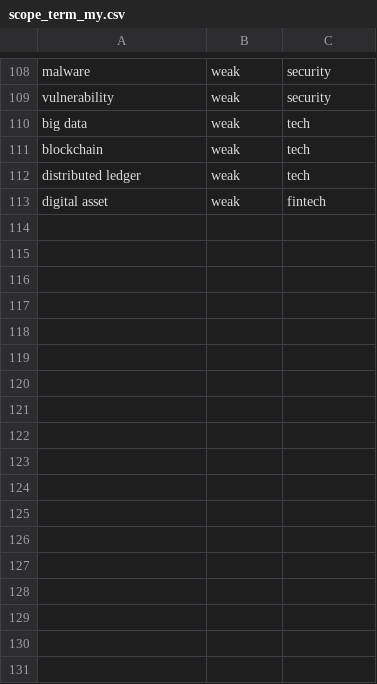
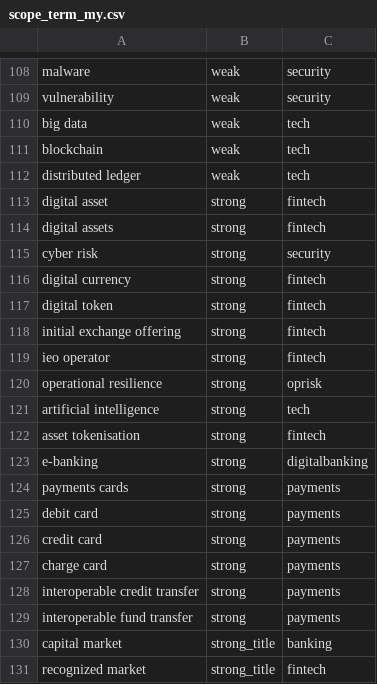
Before and after one commit to dannyota/banhmi, a CSV file: deploy/seed/scope_term_my.csv, drawn as a sheet; only a part is shown, gaps mark what is left out.

Commit message:
fix(my): restore SC scope coverage and broaden BNM/SC discovery
The 2026-07-09 discovery refactor applied scope.Match to SC (previously
in-scope by construction), and the MY vocabulary was too narrow: SC
collapsed 24 -> 5 docs in the 2026-07-14 rebuild (all Digital Assets
guidelines, the Digital Currency prescription order, and the Cyber Risk
guideline fell out of scope).

- scope_term_my.csv: promote digital asset to strong; add digital
  assets, cyber risk, digital currency/token, IEO, capital market,
  recognized market, operational resilience, artificial intelligence,
  asset tokenisation, e-banking, card and interoperable-transfer terms
- sc: crawl the recognizedmarkets guidelines section
- bnm: sweep money-services-business, development-financial-institutions,
  and digital-currencies sector pages (verified live: direct PDF rows)

Verified against the live sites: first re-discovery shows agclom 21->22
(CMSA 2007), bnm 20->41, sc digital-asset/cyber-risk titles back in
scope.

```diff
--- a/deploy/seed/scope_term_my.csv
+++ b/deploy/seed/scope_term_my.csv
@@ -112,2 +112,20 @@ blockchain,weak,tech
 distributed ledger,weak,tech
-digital asset,weak,fintech
+digital asset,strong,fintech
+digital assets,strong,fintech
+cyber risk,strong,security
+digital currency,strong,fintech
+digital token,strong,fintech
+initial exchange offering,strong,fintech
+ieo operator,strong,fintech
+operational resilience,strong,oprisk
+artificial intelligence,strong,tech
+asset tokenisation,strong,fintech
+e-banking,strong,digitalbanking
+payments cards,strong,payments
+debit card,strong,payments
+credit card,strong,payments
+charge card,strong,payments
+interoperable credit transfer,strong,payments
+interoperable fund transfer,strong,payments
+capital market,strong_title,banking
+recognized market,strong_title,fintech
```
Also changed, not shown: 4 other files.
